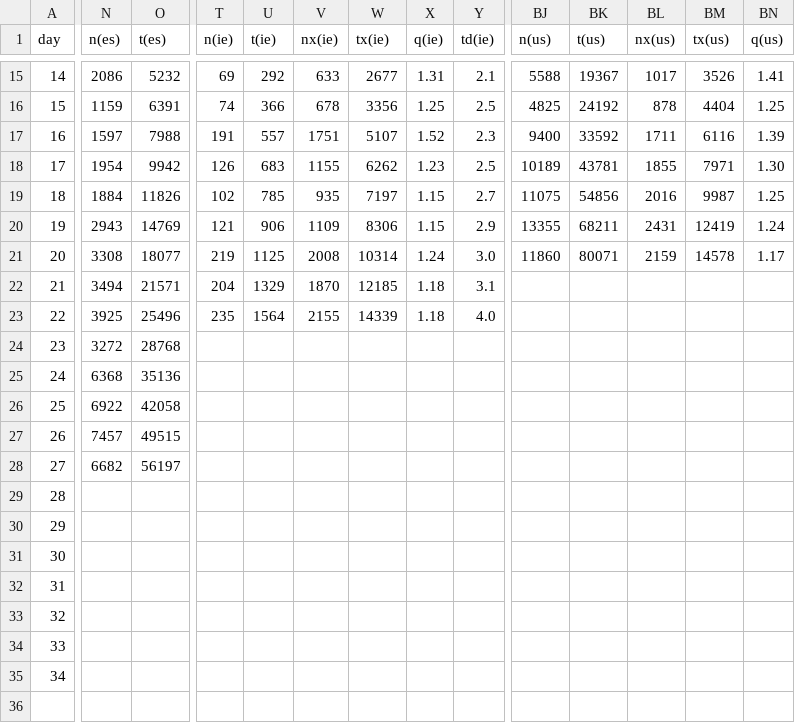
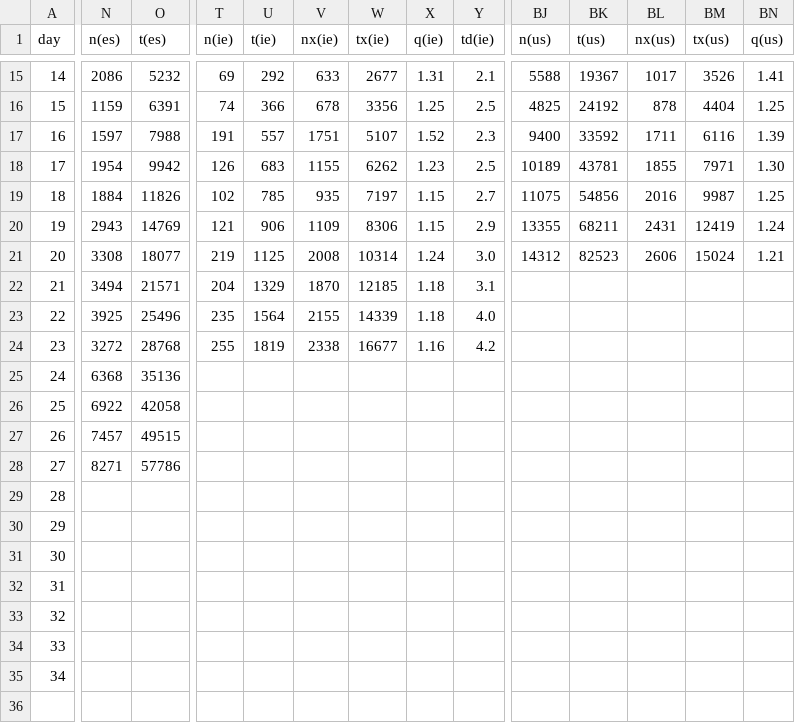
Before and after one commit to christophmoar/covid-19, a CSV file: dataset-01/covid19-normalized-noheader.CSV, drawn as a sheet; only a part is shown, gaps mark what is left out; the diff covers the shown part only; the diff names each change by its address in the sheet, - before the commit and + after, or states it on an @@ line.

Commit message:
data as of 23:00

```diff
--- a/dataset-01/covid19-normalized-noheader.CSV
+++ b/dataset-01/covid19-normalized-noheader.CSV
-BJ21 (n(us)): 11860
+BJ21 (n(us)): 14312
-BK21 (t(us)): 80071
+BK21 (t(us)): 82523
-BL21 (nx(us)): 2159
+BL21 (nx(us)): 2606
-BM21 (tx(us)): 14578
+BM21 (tx(us)): 15024
-BN21 (q(us)): 1.17
+BN21 (q(us)): 1.21
-T24 (n(ie)): (empty)
+T24 (n(ie)): 255
-U24 (t(ie)): (empty)
+U24 (t(ie)): 1819
-V24 (nx(ie)): (empty)
+V24 (nx(ie)): 2338
-W24 (tx(ie)): (empty)
+W24 (tx(ie)): 16677
-X24 (q(ie)): (empty)
+X24 (q(ie)): 1.16
-Y24 (td(ie)): (empty)
+Y24 (td(ie)): 4.2
-N28 (n(es)): 6682
+N28 (n(es)): 8271
-O28 (t(es)): 56197
+O28 (t(es)): 57786
```
Also changed, not shown: 10 edited cells elsewhere in this file, dataset-01/covid19-normalized.CSV, 2 other files.
